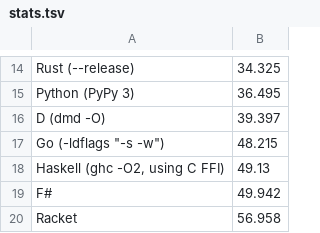
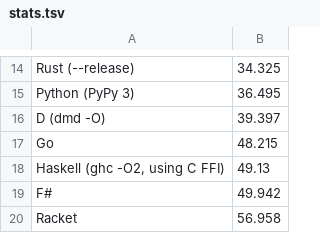
Before and after one commit to clementi/estimate-pi, a TSV file: stats.tsv, drawn as a sheet; only a part is shown, gaps mark what is left out.

Commit message:
Update stats

```diff
--- a/stats.tsv
+++ b/stats.tsv
@@ -16,3 +16,3 @@ Python (PyPy 3)	36.495
 D (dmd -O)	39.397
-Go (-ldflags "-s -w")	48.215
+Go	48.215
 Haskell (ghc -O2, using C FFI)	49.13
```
